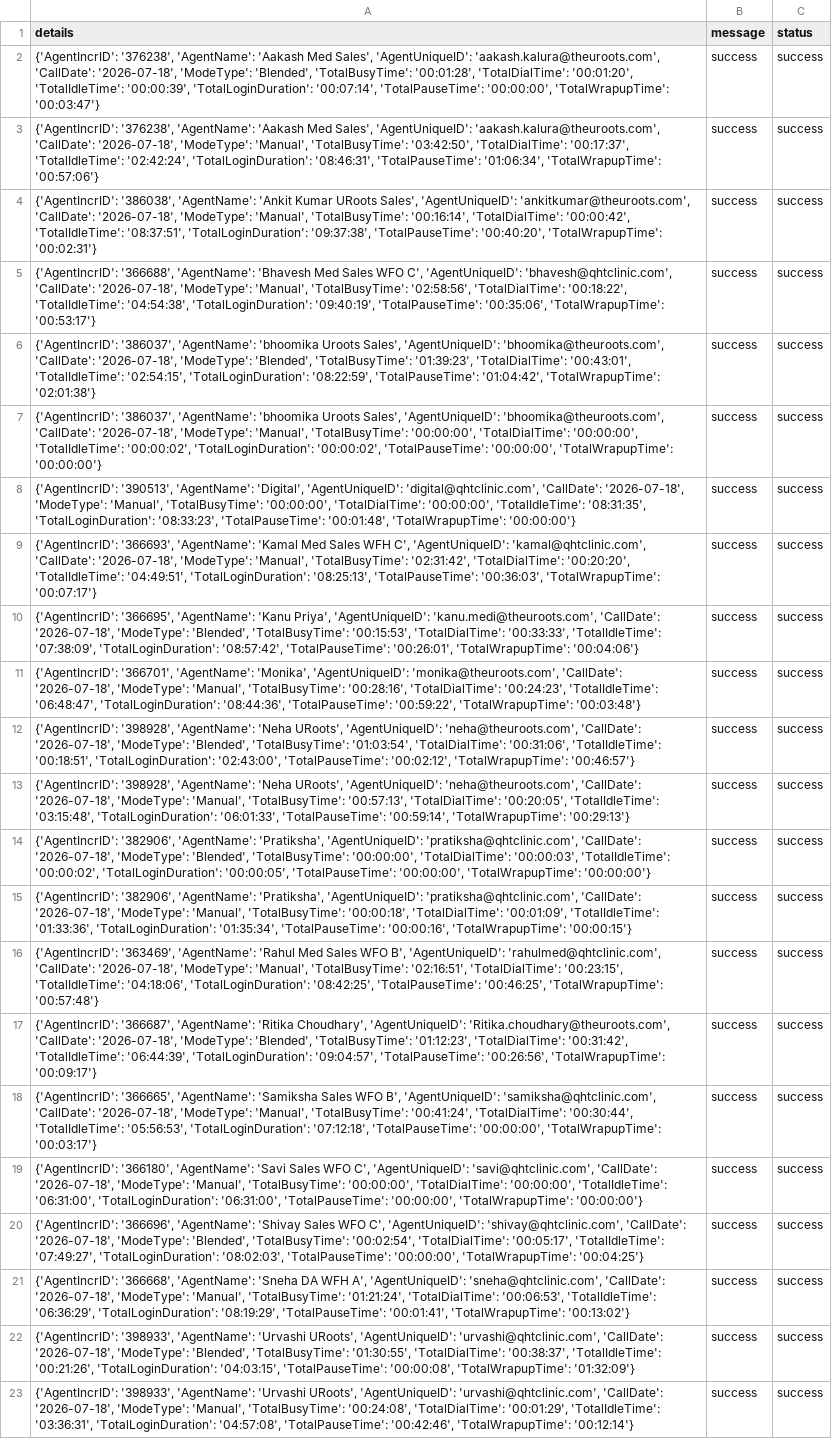
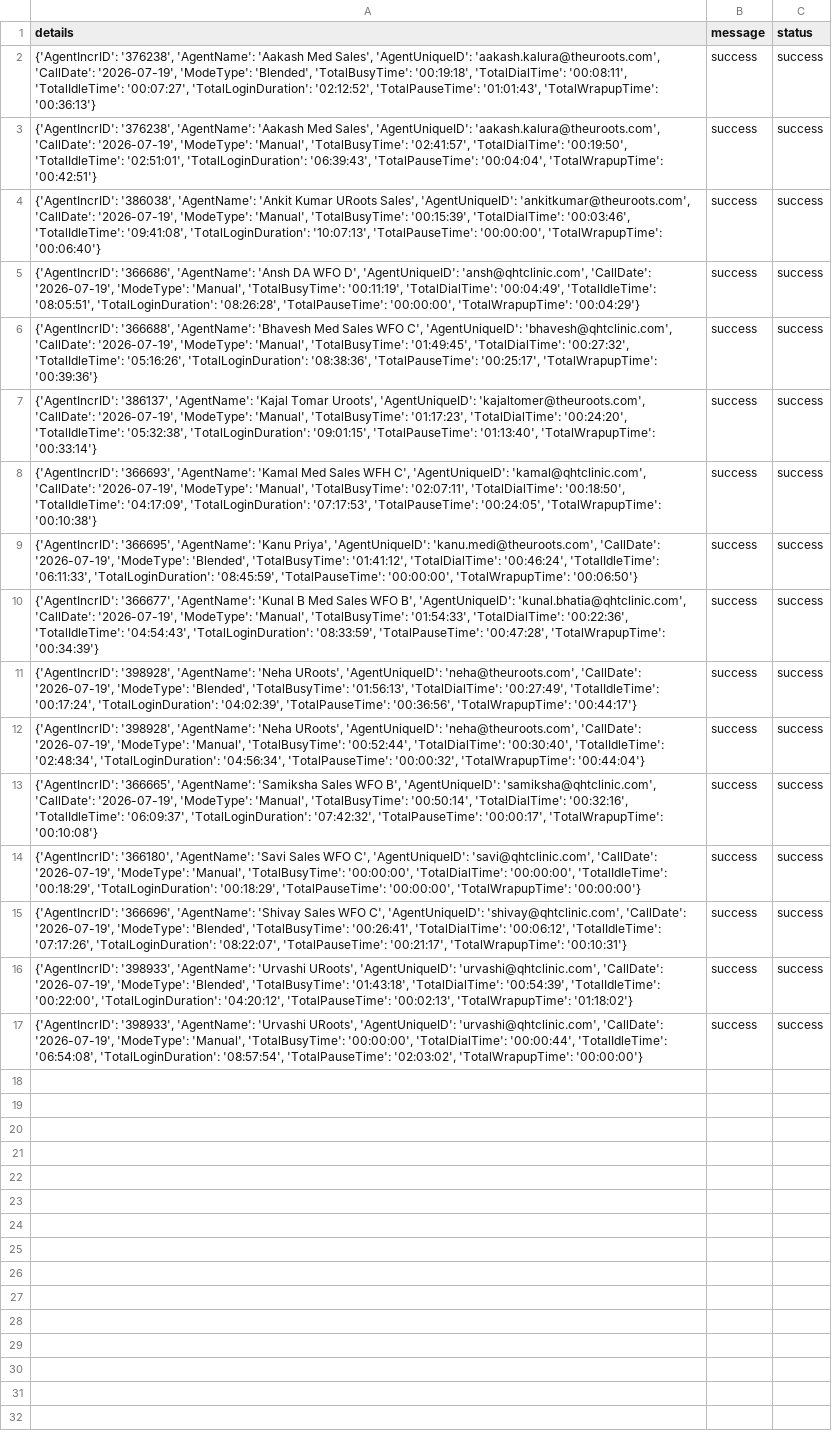
Before and after one commit to John-Cena-DEV/ozonetel_agents, a CSV file: report.csv, drawn as a sheet; removed rows and columns are numbered as before the commit, all else as after; the diff names each change by its address in the sheet, - before the commit and + after, or states it on an @@ line.

```diff
--- a/report.csv
+++ b/report.csv
-A2 (details): …'aakash.kalura@theuroots.com', 'CallDate': '2026-07-18', 'ModeType': 'Blended', 'TotalBusyTime': '00:01:28', 'TotalDialTime': '00:01:20', 'TotalIdleTime': '00:00:39', 'TotalLoginDuration': '00:07:14', 'TotalPauseTime': '00:00:00', 'TotalWrapupTime': '00:03:47'}
+A2 (details): …'aakash.kalura@theuroots.com', 'CallDate': '2026-07-19', 'ModeType': 'Blended', 'TotalBusyTime': '00:19:18', 'TotalDialTime': '00:08:11', 'TotalIdleTime': '00:07:27', 'TotalLoginDuration': '02:12:52', 'TotalPauseTime': '01:01:43', 'TotalWrapupTime': '00:36:13'}
-A3 (details): …'aakash.kalura@theuroots.com', 'CallDate': '2026-07-18', 'ModeType': 'Manual', 'TotalBusyTime': '03:42:50', 'TotalDialTime': '00:17:37', 'TotalIdleTime': '02:42:24', 'TotalLoginDuration': '08:46:31', 'TotalPauseTime': '01:06:34', 'TotalWrapupTime': '00:57:06'}
+A3 (details): …'aakash.kalura@theuroots.com', 'CallDate': '2026-07-19', 'ModeType': 'Manual', 'TotalBusyTime': '02:41:57', 'TotalDialTime': '00:19:50', 'TotalIdleTime': '02:51:01', 'TotalLoginDuration': '06:39:43', 'TotalPauseTime': '00:04:04', 'TotalWrapupTime': '00:42:51'}
-A4 (details): …'ankitkumar@theuroots.com', 'CallDate': '2026-07-18', 'ModeType': 'Manual', 'TotalBusyTime': '00:16:14', 'TotalDialTime': '00:00:42', 'TotalIdleTime': '08:37:51', 'TotalLoginDuration': '09:37:38', 'TotalPauseTime': '00:40:20', 'TotalWrapupTime': '00:02:31'}
+A4 (details): …'ankitkumar@theuroots.com', 'CallDate': '2026-07-19', 'ModeType': 'Manual', 'TotalBusyTime': '00:15:39', 'TotalDialTime': '00:03:46', 'TotalIdleTime': '09:41:08', 'TotalLoginDuration': '10:07:13', 'TotalPauseTime': '00:00:00', 'TotalWrapupTime': '00:06:40'}
-A5 (details): {'AgentIncrID': '366688', 'AgentName': 'Bhavesh Med Sales WFO C', 'AgentUniqueID': 'bhavesh@qhtclinic.com', 'CallDate': '2026-07-18', 'ModeType': 'Manual', 'TotalBusyTime': '02:58:56', 'TotalDialTime': '00:18:22', 'TotalIdleTime': '04:54:38', 'TotalLoginDuration': '09:40:19', 'TotalPauseTime': '00:35:06', 'TotalWrapupTime': '00:53:17'}
+A5 (details): {'AgentIncrID': '366686', 'AgentName': 'Ansh DA WFO D', 'AgentUniqueID': 'ansh@qhtclinic.com', 'CallDate': '2026-07-19', 'ModeType': 'Manual', 'TotalBusyTime': '00:11:19', 'TotalDialTime': '00:04:49', 'TotalIdleTime': '08:05:51', 'TotalLoginDuration': '08:26:28', 'TotalPauseTime': '00:00:00', 'TotalWrapupTime': '00:04:29'}
-A6 (details): {'AgentIncrID': '386037', 'AgentName': 'bhoomika Uroots Sales', 'AgentUniqueID': 'bhoomika@theuroots.com', 'CallDate': '2026-07-18', 'ModeType': 'Blended', 'TotalBusyTime': '01:39:23', 'TotalDialTime': '00:43:01', 'TotalIdleTime': '02:54:15', 'TotalLoginDuration': '08:22:59', 'TotalPauseTime': '01:04:42', 'TotalWrapupTime': '02:01:38'}
+A6 (details): {'AgentIncrID': '366688', 'AgentName': 'Bhavesh Med Sales WFO C', 'AgentUniqueID': 'bhavesh@qhtclinic.com', 'CallDate': '2026-07-19', 'ModeType': 'Manual', 'TotalBusyTime': '01:49:45', 'TotalDialTime': '00:27:32', 'TotalIdleTime': '05:16:26', 'TotalLoginDuration': '08:38:36', 'TotalPauseTime': '00:25:17', 'TotalWrapupTime': '00:39:36'}
-A7 (details): {'AgentIncrID': '386037', 'AgentName': 'bhoomika Uroots Sales', 'AgentUniqueID': 'bhoomika@theuroots.com', 'CallDate': '2026-07-18', 'ModeType': 'Manual', 'TotalBusyTime': '00:00:00', 'TotalDialTime': '00:00:00', 'TotalIdleTime': '00:00:02', 'TotalLoginDuration': '00:00:02', 'TotalPauseTime': '00:00:00', 'TotalWrapupTime': '00:00:00'}
+A7 (details): {'AgentIncrID': '386137', 'AgentName': 'Kajal Tomar Uroots', 'AgentUniqueID': 'kajaltomer@theuroots.com', 'CallDate': '2026-07-19', 'ModeType': 'Manual', 'TotalBusyTime': '01:17:23', 'TotalDialTime': '00:24:20', 'TotalIdleTime': '05:32:38', 'TotalLoginDuration': '09:01:15', 'TotalPauseTime': '01:13:40', 'TotalWrapupTime': '00:33:14'}
-row 8: {'AgentIncrID': '390513', 'AgentName': 'Digital', 'AgentUniqueID': 'digital@qhtclinic.com', 'CallDate': '2026-07-18', 'ModeType': 'Manual', 'TotalBusyTime': '00:00:00', 'TotalDialTime': '00:00:00', 'TotalIdleTime': '08:31:35', 'TotalLoginDuration': '08:33:23', 'TotalPauseTime': '00:01:48', 'TotalWrapupTime': '00:00:00'} | success | success
-A8 (details): …'kamal@qhtclinic.com', 'CallDate': '2026-07-18', 'ModeType': 'Manual', 'TotalBusyTime': '02:31:42', 'TotalDialTime': '00:20:20', 'TotalIdleTime': '04:49:51', 'TotalLoginDuration': '08:25:13', 'TotalPauseTime': '00:36:03', 'TotalWrapupTime': '00:07:17'}
+A8 (details): …'kamal@qhtclinic.com', 'CallDate': '2026-07-19', 'ModeType': 'Manual', 'TotalBusyTime': '02:07:11', 'TotalDialTime': '00:18:50', 'TotalIdleTime': '04:17:09', 'TotalLoginDuration': '07:17:53', 'TotalPauseTime': '00:24:05', 'TotalWrapupTime': '00:10:38'}
-A9 (details): …'kanu.medi@theuroots.com', 'CallDate': '2026-07-18', 'ModeType': 'Blended', 'TotalBusyTime': '00:15:53', 'TotalDialTime': '00:33:33', 'TotalIdleTime': '07:38:09', 'TotalLoginDuration': '08:57:42', 'TotalPauseTime': '00:26:01', 'TotalWrapupTime': '00:04:06'}
+A9 (details): …'kanu.medi@theuroots.com', 'CallDate': '2026-07-19', 'ModeType': 'Blended', 'TotalBusyTime': '01:41:12', 'TotalDialTime': '00:46:24', 'TotalIdleTime': '06:11:33', 'TotalLoginDuration': '08:45:59', 'TotalPauseTime': '00:00:00', 'TotalWrapupTime': '00:06:50'}
-A10 (details): {'AgentIncrID': '366701', 'AgentName': 'Monika', 'AgentUniqueID': 'monika@theuroots.com', 'CallDate': '2026-07-18', 'ModeType': 'Manual', 'TotalBusyTime': '00:28:16', 'TotalDialTime': '00:24:23', 'TotalIdleTime': '06:48:47', 'TotalLoginDuration': '08:44:36', 'TotalPauseTime': '00:59:22', 'TotalWrapupTime': '00:03:48'}
+A10 (details): {'AgentIncrID': '366677', 'AgentName': 'Kunal B Med Sales WFO B', 'AgentUniqueID': 'kunal.bhatia@qhtclinic.com', 'CallDate': '2026-07-19', 'ModeType': 'Manual', 'TotalBusyTime': '01:54:33', 'TotalDialTime': '00:22:36', 'TotalIdleTime': '04:54:43', 'TotalLoginDuration': '08:33:59', 'TotalPauseTime': '00:47:28', 'TotalWrapupTime': '00:34:39'}
-A11 (details): …'neha@theuroots.com', 'CallDate': '2026-07-18', 'ModeType': 'Blended', 'TotalBusyTime': '01:03:54', 'TotalDialTime': '00:31:06', 'TotalIdleTime': '00:18:51', 'TotalLoginDuration': '02:43:00', 'TotalPauseTime': '00:02:12', 'TotalWrapupTime': '00:46:57'}
+A11 (details): …'neha@theuroots.com', 'CallDate': '2026-07-19', 'ModeType': 'Blended', 'TotalBusyTime': '01:56:13', 'TotalDialTime': '00:27:49', 'TotalIdleTime': '00:17:24', 'TotalLoginDuration': '04:02:39', 'TotalPauseTime': '00:36:56', 'TotalWrapupTime': '00:44:17'}
-A12 (details): …'neha@theuroots.com', 'CallDate': '2026-07-18', 'ModeType': 'Manual', 'TotalBusyTime': '00:57:13', 'TotalDialTime': '00:20:05', 'TotalIdleTime': '03:15:48', 'TotalLoginDuration': '06:01:33', 'TotalPauseTime': '00:59:14', 'TotalWrapupTime': '00:29:13'}
+A12 (details): …'neha@theuroots.com', 'CallDate': '2026-07-19', 'ModeType': 'Manual', 'TotalBusyTime': '00:52:44', 'TotalDialTime': '00:30:40', 'TotalIdleTime': '02:48:34', 'TotalLoginDuration': '04:56:34', 'TotalPauseTime': '00:00:32', 'TotalWrapupTime': '00:44:04'}
-row 14: {'AgentIncrID': '382906', 'AgentName': 'Pratiksha', 'AgentUniqueID': 'pratiksha@qhtclinic.com', 'CallDate': '2026-07-18', 'ModeType': 'Blended', 'TotalBusyTime': '00:00:00', 'TotalDialTime': '00:00:03', 'TotalIdleTime': '00:00:02', 'TotalLoginDuration': '00:00:05', 'TotalPauseTime': '00:00:00', 'TotalWrapupTime': '00:00:00'} | success | success
-row 15: {'AgentIncrID': '382906', 'AgentName': 'Pratiksha', 'AgentUniqueID': 'pratiksha@qhtclinic.com', 'CallDate': '2026-07-18', 'ModeType': 'Manual', 'TotalBusyTime': '00:00:18', 'TotalDialTime': '00:01:09', 'TotalIdleTime': '01:33:36', 'TotalLoginDuration': '01:35:34', 'TotalPauseTime': '00:00:16', 'TotalWrapupTime': '00:00:15'} | success | success
-row 16: {'AgentIncrID': '363469', 'AgentName': 'Rahul Med Sales WFO B', 'AgentUniqueID': 'rahulmed@qhtclinic.com', 'CallDate': '2026-07-18', 'ModeType': 'Manual', 'TotalBusyTime': '02:16:51', 'TotalDialTime': '00:23:15', 'TotalIdleTime': '04:18:06', 'TotalLoginDuration': '08:42:25', 'TotalPauseTime': '00:46:25', 'TotalWrapupTime': '00:57:48'} | success | success
-row 17: {'AgentIncrID': '366687', 'AgentName': 'Ritika Choudhary', 'AgentUniqueID': 'Ritika.choudhary@theuroots.com', 'CallDate': '2026-07-18', 'ModeType': 'Blended', 'TotalBusyTime': '01:12:23', 'TotalDialTime': '00:31:42', 'TotalIdleTime': '06:44:39', 'TotalLoginDuration': '09:04:57', 'TotalPauseTime': '00:26:56', 'TotalWrapupTime': '00:09:17'} | success | success
-A13 (details): …'samiksha@qhtclinic.com', 'CallDate': '2026-07-18', 'ModeType': 'Manual', 'TotalBusyTime': '00:41:24', 'TotalDialTime': '00:30:44', 'TotalIdleTime': '05:56:53', 'TotalLoginDuration': '07:12:18', 'TotalPauseTime': '00:00:00', 'TotalWrapupTime': '00:03:17'}
+A13 (details): …'samiksha@qhtclinic.com', 'CallDate': '2026-07-19', 'ModeType': 'Manual', 'TotalBusyTime': '00:50:14', 'TotalDialTime': '00:32:16', 'TotalIdleTime': '06:09:37', 'TotalLoginDuration': '07:42:32', 'TotalPauseTime': '00:00:17', 'TotalWrapupTime': '00:10:08'}
-A14 (details): …'savi@qhtclinic.com', 'CallDate': '2026-07-18', 'ModeType': 'Manual', 'TotalBusyTime': '00:00:00', 'TotalDialTime': '00:00:00', 'TotalIdleTime': '06:31:00', 'TotalLoginDuration': '06:31:00', 'TotalPauseTime': '00:00:00',…
+A14 (details): …'savi@qhtclinic.com', 'CallDate': '2026-07-19', 'ModeType': 'Manual', 'TotalBusyTime': '00:00:00', 'TotalDialTime': '00:00:00', 'TotalIdleTime': '00:18:29', 'TotalLoginDuration': '00:18:29', 'TotalPauseTime': '00:00:00',…
-A15 (details): …'shivay@qhtclinic.com', 'CallDate': '2026-07-18', 'ModeType': 'Blended', 'TotalBusyTime': '00:02:54', 'TotalDialTime': '00:05:17', 'TotalIdleTime': '07:49:27', 'TotalLoginDuration': '08:02:03', 'TotalPauseTime': '00:00:00', 'TotalWrapupTime': '00:04:25'}
+A15 (details): …'shivay@qhtclinic.com', 'CallDate': '2026-07-19', 'ModeType': 'Blended', 'TotalBusyTime': '00:26:41', 'TotalDialTime': '00:06:12', 'TotalIdleTime': '07:17:26', 'TotalLoginDuration': '08:22:07', 'TotalPauseTime': '00:21:17', 'TotalWrapupTime': '00:10:31'}
-row 21: {'AgentIncrID': '366668', 'AgentName': 'Sneha DA WFH A', 'AgentUniqueID': 'sneha@qhtclinic.com', 'CallDate': '2026-07-18', 'ModeType': 'Manual', 'TotalBusyTime': '01:21:24', 'TotalDialTime': '00:06:53', 'TotalIdleTime': '06:36:29', 'TotalLoginDuration': '08:19:29', 'TotalPauseTime': '00:01:41', 'TotalWrapupTime': '00:13:02'} | success | success
-A16 (details): …'urvashi@qhtclinic.com', 'CallDate': '2026-07-18', 'ModeType': 'Blended', 'TotalBusyTime': '01:30:55', 'TotalDialTime': '00:38:37', 'TotalIdleTime': '00:21:26', 'TotalLoginDuration': '04:03:15', 'TotalPauseTime': '00:00:08', 'TotalWrapupTime': '01:32:09'}
+A16 (details): …'urvashi@qhtclinic.com', 'CallDate': '2026-07-19', 'ModeType': 'Blended', 'TotalBusyTime': '01:43:18', 'TotalDialTime': '00:54:39', 'TotalIdleTime': '00:22:00', 'TotalLoginDuration': '04:20:12', 'TotalPauseTime': '00:02:13', 'TotalWrapupTime': '01:18:02'}
-A17 (details): …'urvashi@qhtclinic.com', 'CallDate': '2026-07-18', 'ModeType': 'Manual', 'TotalBusyTime': '00:24:08', 'TotalDialTime': '00:01:29', 'TotalIdleTime': '03:36:31', 'TotalLoginDuration': '04:57:08', 'TotalPauseTime': '00:42:46', 'TotalWrapupTime': '00:12:14'}
+A17 (details): …'urvashi@qhtclinic.com', 'CallDate': '2026-07-19', 'ModeType': 'Manual', 'TotalBusyTime': '00:00:00', 'TotalDialTime': '00:00:44', 'TotalIdleTime': '06:54:08', 'TotalLoginDuration': '08:57:54', 'TotalPauseTime': '02:03:02', 'TotalWrapupTime': '00:00:00'}
```
